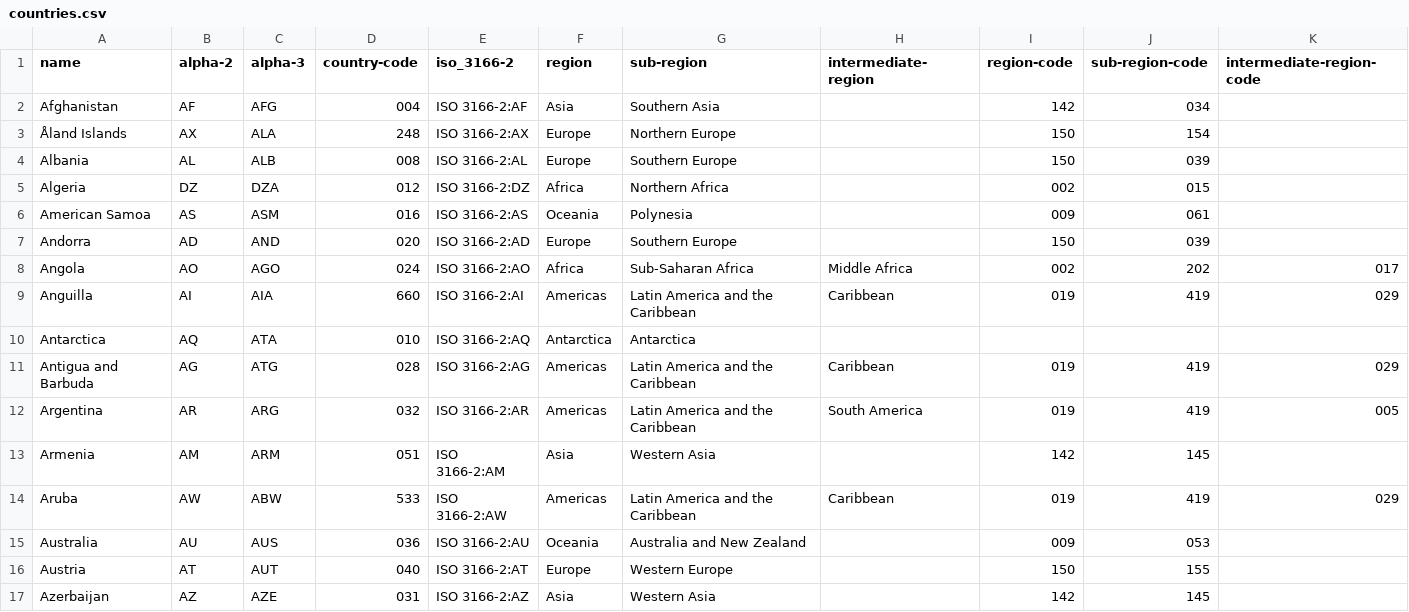
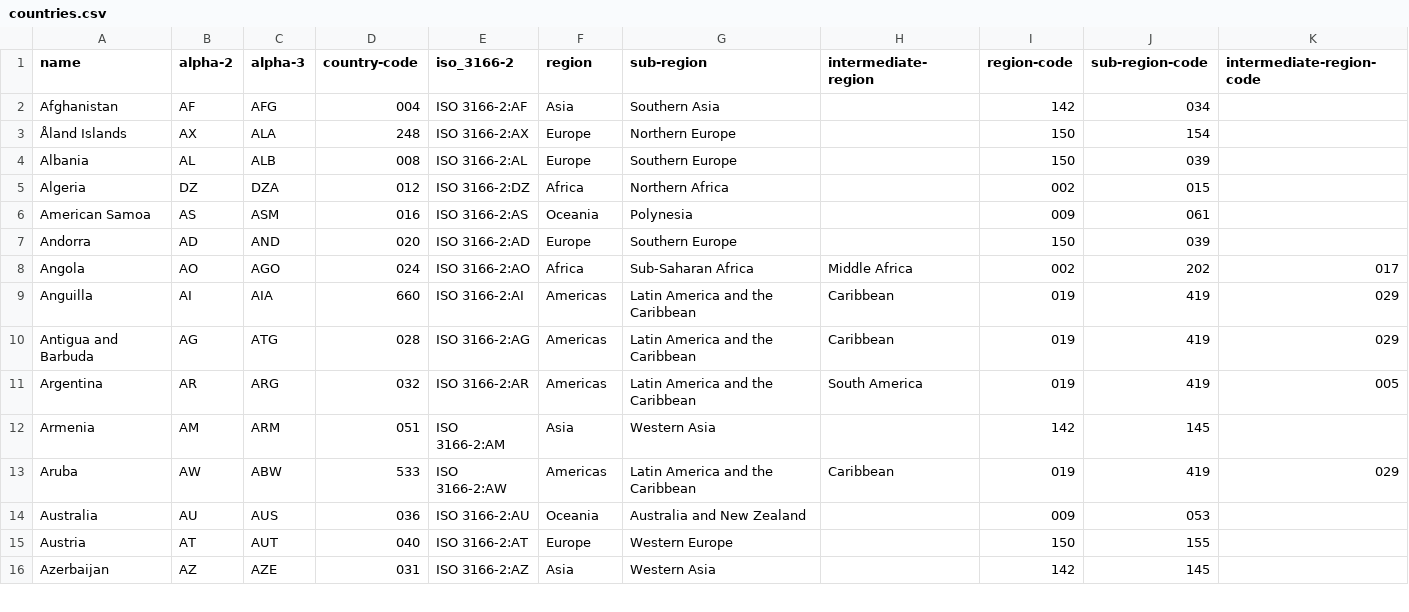
Before and after one commit to vicjuhl/world-food, a CSV file: data_raw/countries.csv, drawn as a sheet; only a part is shown.

Commit message:
Two presets tables; schema constraints

```diff
--- a/data_raw/countries.csv
+++ b/data_raw/countries.csv
@@ -9,3 +9,2 @@ Angola,AO,AGO,024,ISO 3166-2:AO,Africa,Sub-Saharan Africa,Middle Africa,002,202,
 Anguilla,AI,AIA,660,ISO 3166-2:AI,Americas,Latin America and the Caribbean,Caribbean,019,419,029
-Antarctica,AQ,ATA,010,ISO 3166-2:AQ,Antarctica,Antarctica,"","","",""
 Antigua and Barbuda,AG,ATG,028,ISO 3166-2:AG,Americas,Latin America and the Caribbean,Caribbean,019,419,029
```
Also changed, not shown: 5 other files.
